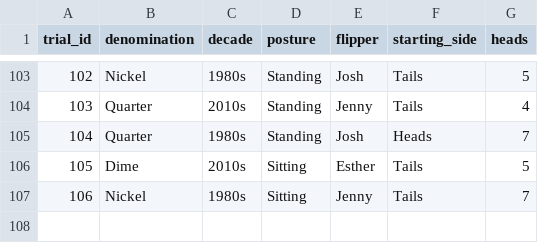
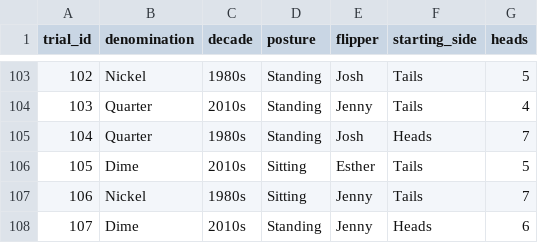
Before and after one commit to jlee2843/830-coin-fairness, a CSV file: data/coin_experiment_data.csv, drawn as a sheet; only a part is shown, gaps mark what is left out; the diff names each change by its address in the sheet, - before the commit and + after, or states it on an @@ line.

Commit message:
Update coin data 2026-07-12T22:56:11

```diff
--- a/data/coin_experiment_data.csv
+++ b/data/coin_experiment_data.csv
+row 108: 107 | Dime | 2010s | Standing | Jenny | Heads | 6
```
